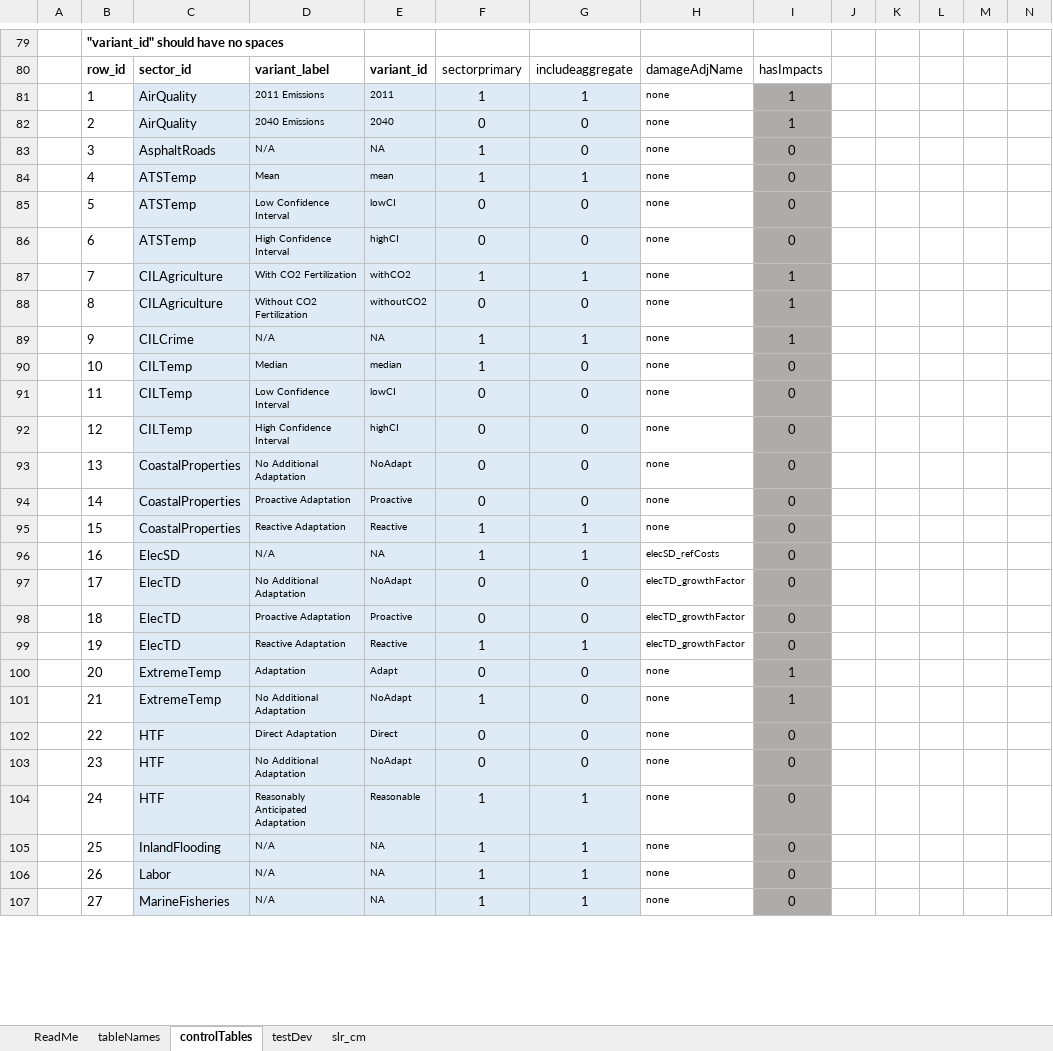
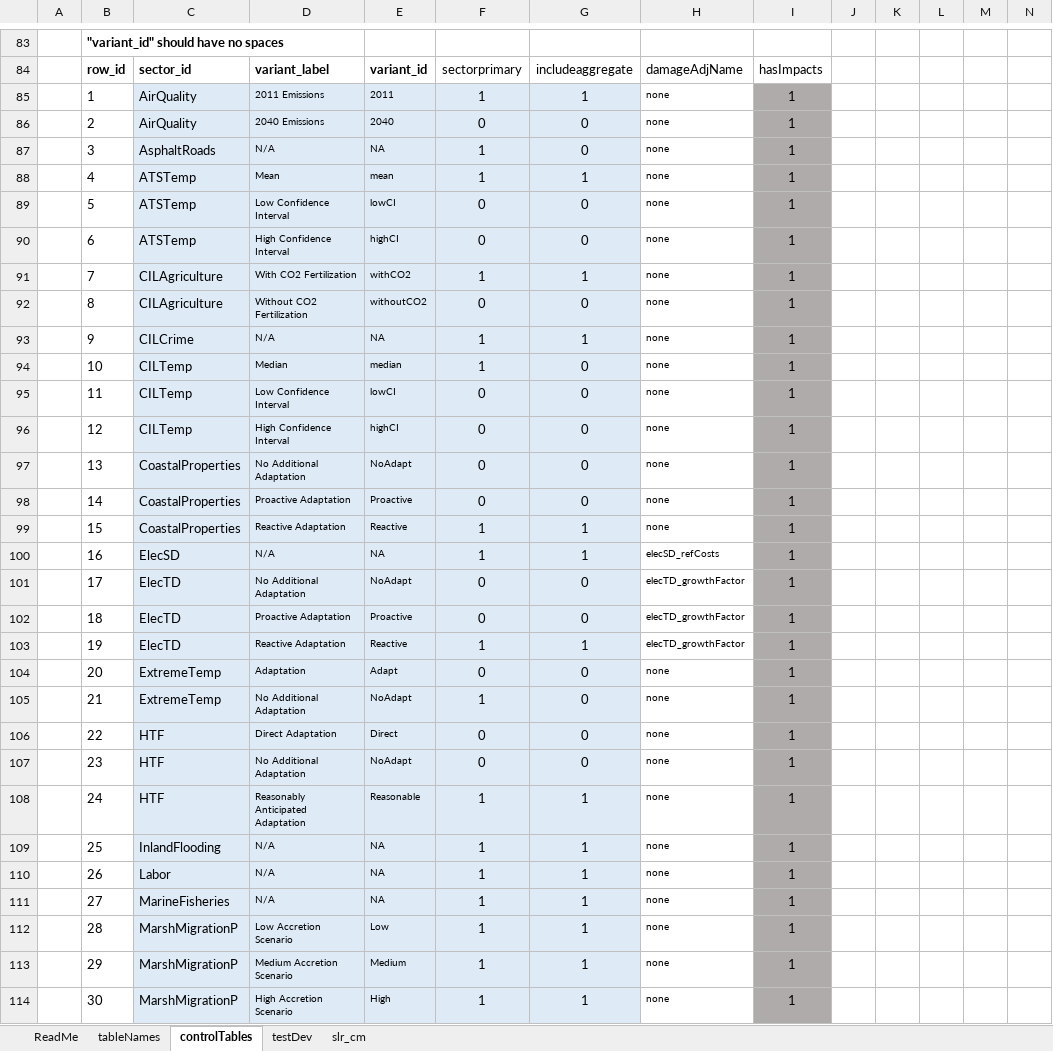
Before and after one commit to USEPA/FrEDI_Data, an Excel workbook: inst/extdata/fredi/FrEDI_config.xlsx, sheet controlTables, drawn as a sheet; only a part is shown, gaps mark what is left out; values as stored, in another font and other column widths than the file's, no borders; conditional formats and table styles not drawn; addresses are those after the commit; rows hold the shown columns only; the diff covers the shown part only; the diff names each change by its address in the sheet, - before the commit and + after, or states it on an @@ line.

Commit message:
Added Marsh Migration
Added scaled impacts and scalars for Marsh Migration (Primary and Secondary). Added Marsh Migration Primary and Secondary to config file.

```diff
--- a/inst/extdata/fredi/FrEDI_config.xlsx (sheet controlTables)
+++ b/inst/extdata/fredi/FrEDI_config.xlsx (sheet controlTables)
-I87:I90: 0
+I87:I90: 1
-I94:I103: 0
+I94:I103: 1
-I106:I111: 0
+I106:I111: 1
+row 112:  | 28 | MarshMigrationP | Low Accretion Scenario | Low | 1 | 1 | none | 1
+row 113:  | 29 | MarshMigrationP | Medium Accretion Scenario | Medium | 1 | 1 | none | 1
+row 114:  | 30 | MarshMigrationP | High Accretion Scenario | High | 1 | 1 | none | 1
```
Also changed, not shown: 14 added rows and 90 edited cells elsewhere in this sheet, sheet tableNames, formulas that keep their value, 5 other files.
